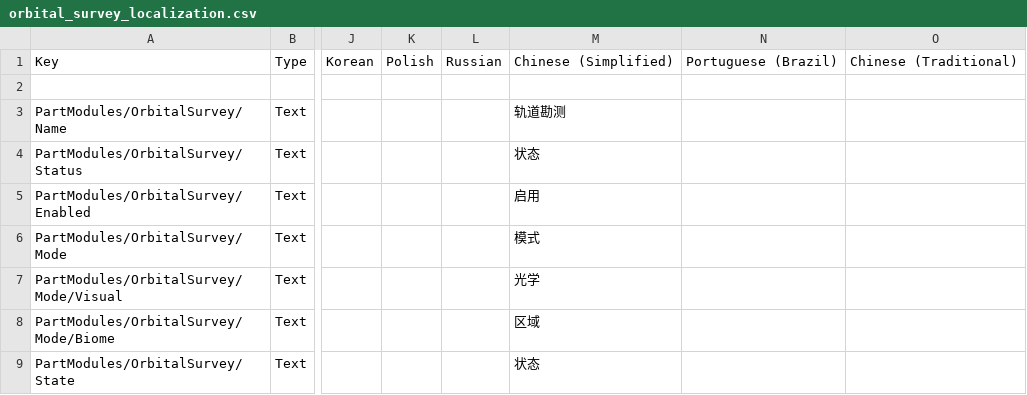
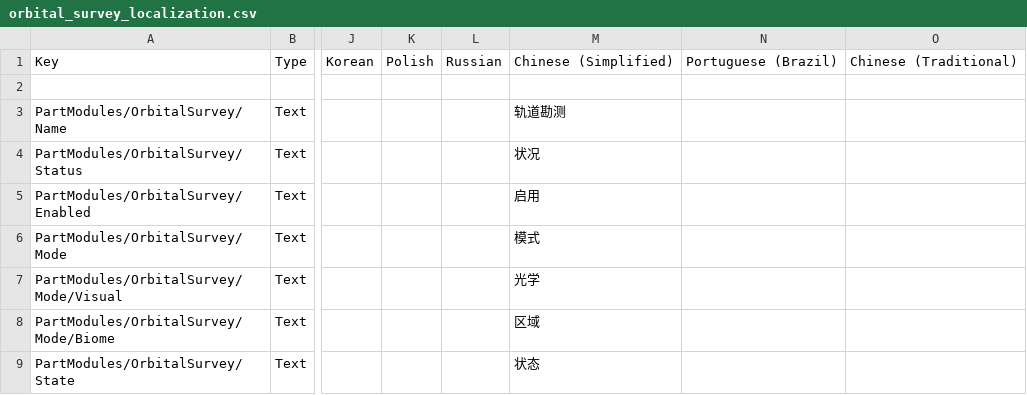
Before and after one commit to Falki-git/OrbitalSurvey, a CSV file: plugin_template/localizations/orbital_survey_localization.csv, drawn as a sheet; only a part is shown, gaps mark what is left out; the diff names each change by its address in the sheet, - before the commit and + after, or states it on an @@ line.

Commit message:
Update orbital_survey_localization.csv
Differentiate Chinese translations for status and state.

```diff
--- a/plugin_template/localizations/orbital_survey_localization.csv
+++ b/plugin_template/localizations/orbital_survey_localization.csv
-M4: 状态
+M4: 状况
```
